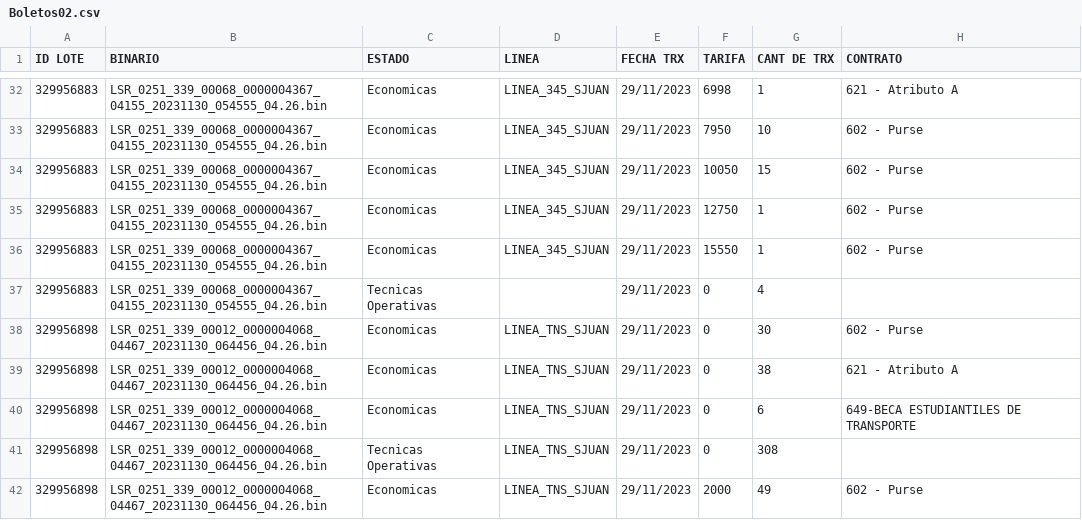
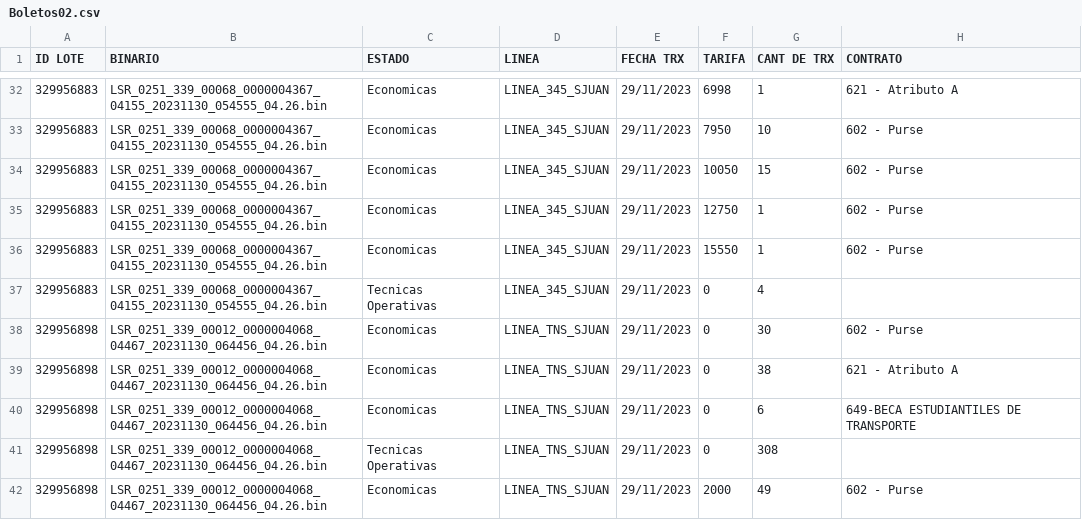
Before and after one commit to ALEJOMARA/Ventas, a CSV file: Boletos02.csv, drawn as a sheet; only a part is shown, gaps mark what is left out.

Commit message:
Update Boletos02.csv

```diff
--- a/Boletos02.csv
+++ b/Boletos02.csv
@@ -36,3 +36,3 @@ ID LOTE;BINARIO;ESTADO;LINEA;FECHA TRX;TARIFA;CANT DE TRX;CONTRATO
 329956883;LSR_0251_339_00068_0000004367_04155_20231130_054555_04.26.bin;Economicas;LINEA_345_SJUAN;29/11/2023;15550;1;602 - Purse
-329956883;LSR_0251_339_00068_0000004367_04155_20231130_054555_04.26.bin;Tecnicas Operativas;;29/11/2023;0;4;
+329956883;LSR_0251_339_00068_0000004367_04155_20231130_054555_04.26.bin;Tecnicas Operativas;LINEA_345_SJUAN;29/11/2023;0;4;
 329956898;LSR_0251_339_00012_0000004068_04467_20231130_064456_04.26.bin;Economicas;LINEA_TNS_SJUAN;29/11/2023;0;30;602 - Purse
```
